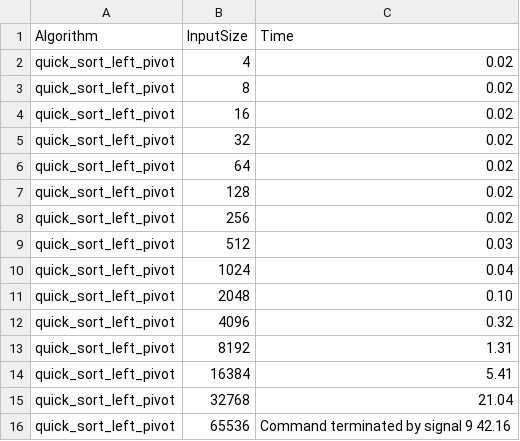
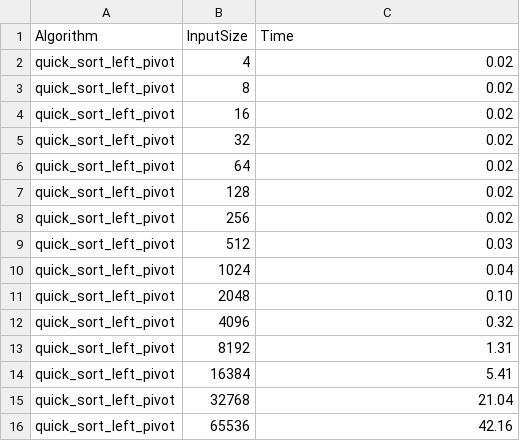
Before and after one commit to Domino117204/AiSD, a CSV file: results/quick_sort_left_pivot_decreasing_array.csv, drawn as a sheet.

```diff
--- a/results/quick_sort_left_pivot_decreasing_array.csv
+++ b/results/quick_sort_left_pivot_decreasing_array.csv
@@ -15,2 +15,2 @@ quick_sort_left_pivot,16384,5.41
 quick_sort_left_pivot,32768,21.04
-quick_sort_left_pivot,65536,Command terminated by signal 9 42.16
+quick_sort_left_pivot,65536,42.16
```
Also changed, not shown: results/quick_sort_left_pivot_constant_array.csv, results/quick_sort_left_pivot_increasing_array.csv, 5 other files.
